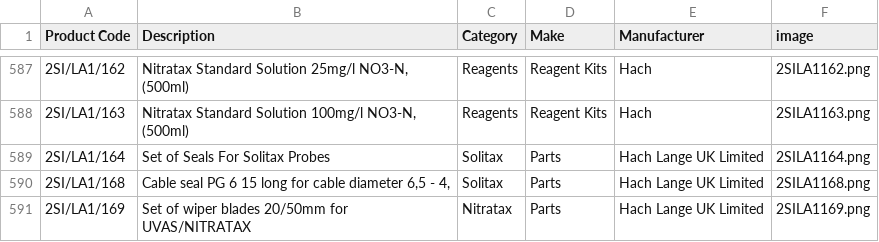
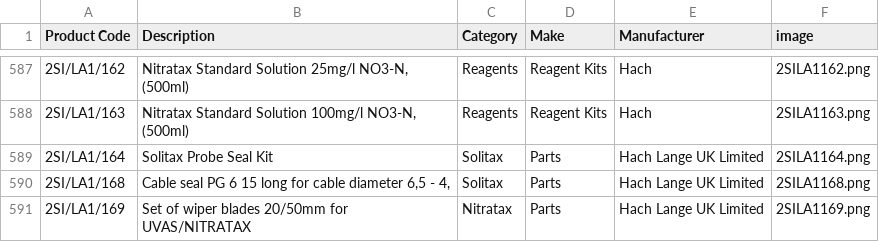
Before and after one commit to tomward0606/PartsProjectMain, a CSV file: parts.csv, drawn as a sheet; only a part is shown, gaps mark what is left out.

Commit message:
Update part: 2SI/LA1/164

```diff
--- a/parts.csv
+++ b/parts.csv
@@ -588,3 +588,3 @@ Product Code,Description,Category,Make,Manufacturer,image
 2SI/LA1/163,"Nitratax Standard Solution 100mg/l NO3-N, (500ml)",Reagents,Reagent Kits,Hach,2SILA1163.png
-2SI/LA1/164,Set of Seals For Solitax Probes,Solitax,Parts,Hach Lange UK Limited,2SILA1164.png
+2SI/LA1/164,Solitax Probe Seal Kit,Solitax,Parts,Hach Lange UK Limited,2SILA1164.png
 2SI/LA1/168,"Cable seal PG 6 15 long for cable diameter 6,5 - 4,",Solitax,Parts,Hach Lange UK Limited,2SILA1168.png
```
